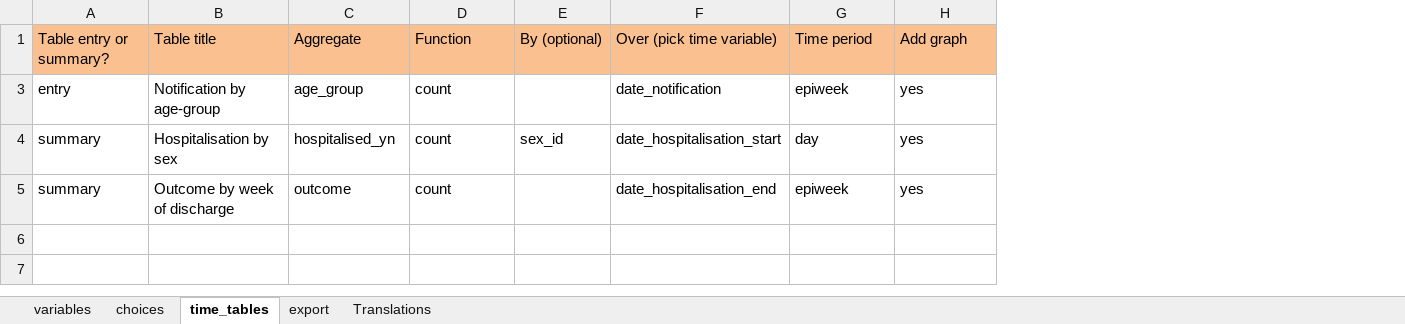
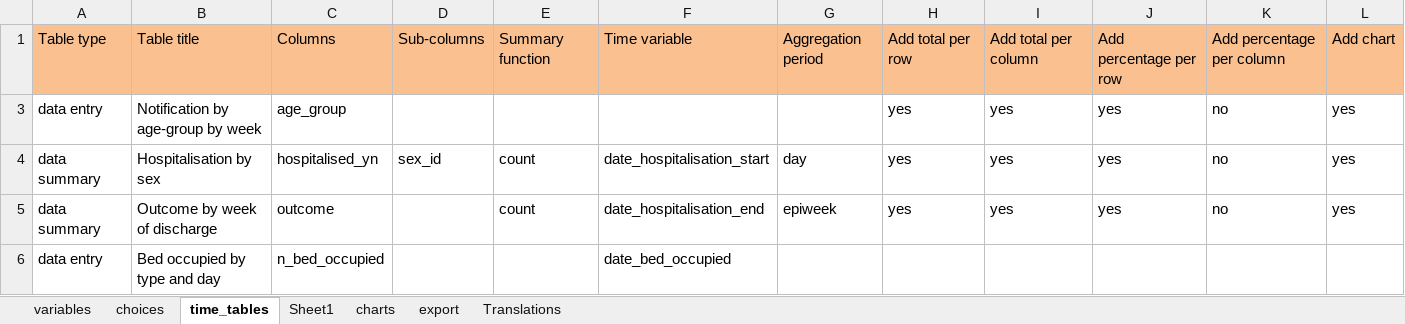
Before and after one commit to epicentre-msf/outbreak-tools, an Excel workbook: src/designer.xlsm, sheet time_tables, drawn as a sheet; values as stored, in another font and other column widths than the file's, no borders; removed rows and columns are numbered as before the commit, all else as after; the diff names each change by its address in the sheet, - before the commit and + after, or states it on an @@ line.

Commit message:
Update designer.xlsm

```diff
--- a/src/designer.xlsm (sheet time_tables)
+++ b/src/designer.xlsm (sheet time_tables)
+sheet tab: Sheet1
+sheet tab: charts
-column A, row 1: Table entry or summary?; rows 4-5: summary | summary
+column A, row 1: Table type; rows 4-5: data summary | data summary
+column D, row 1: Sub-columns; row 4: sex_id
-column E, row 1: By (optional); row 4: sex_id
+column I, row 1: Add total per column; rows 4-5: yes | yes
+column J, row 1: Add percentage per row; rows 4-5: yes | yes
+column K, row 1: Add percentage per column; rows 4-5: no | no
+column L, row 1: Add chart; rows 4-5: yes | yes
-C1: Aggregate
+C1: Columns
-E1: Function
+E1: Summary function
-F1: Over (pick time variable)
+F1: Time variable
-G1: Time period
+G1: Aggregation period
-H1: Add graph
+H1: Add total per row
-row 3: entry | Notification by age-group | age_group | count |  | date_notification | epiweek | yes
+row 3: data entry | Notification by age-group by week | age_group |  |  |  |  | yes | yes | yes | no | yes
+row 6: data entry | Bed occupied by type and day | n_bed_occupied |  |  | date_bed_occupied
```
Also changed, not shown: sheet variables, sheet choices, charts or pictures.
